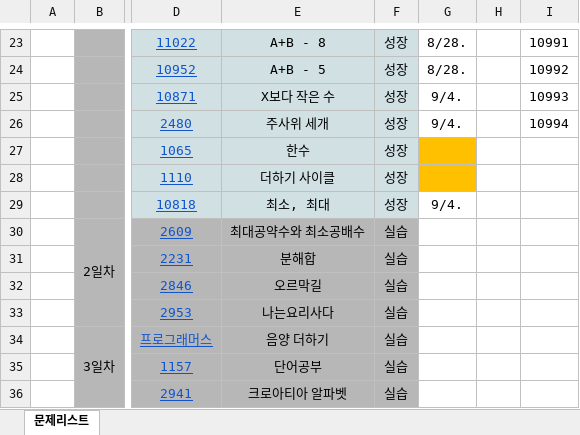
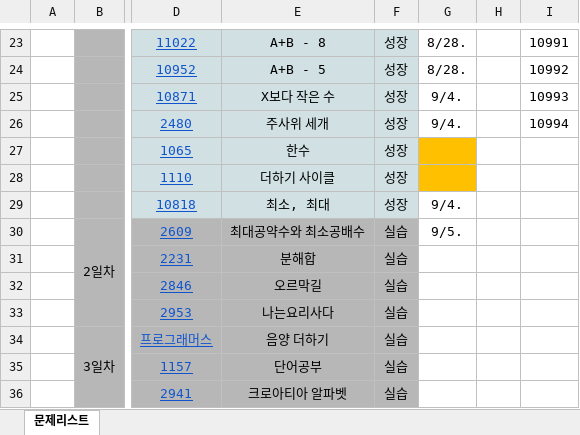
Before and after one commit to leesangyongsong/TIL, an Excel workbook: 기타_알고리즘1일1문제/알고리즘문제리스트.xlsx, sheet 문제리스트, drawn as a sheet; only a part is shown, gaps mark what is left out; values as stored, in another font and other column widths than the file's, no borders; the diff names each change by its address in the sheet, - before the commit and + after, or states it on an @@ line.

Commit message:
0905 알고리즘 문제풀이

```diff
--- a/기타_알고리즘1일1문제/알고리즘문제리스트.xlsx (sheet 문제리스트)
+++ b/기타_알고리즘1일1문제/알고리즘문제리스트.xlsx (sheet 문제리스트)
-G30: (empty)
+G30: 9/5.
```
Also changed, not shown: 4 other files.
